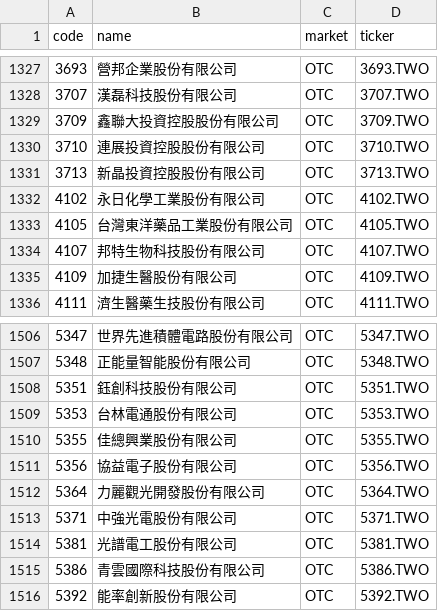
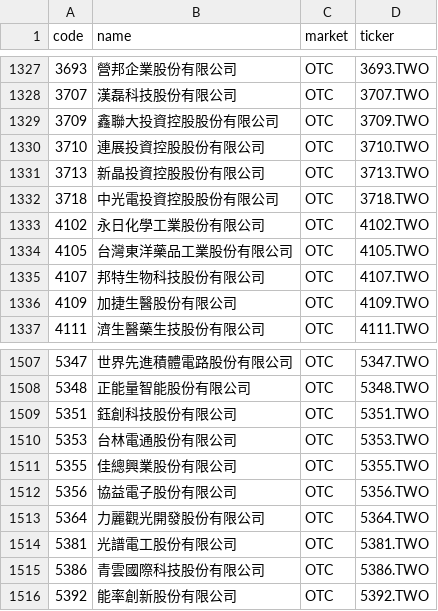
Before and after one commit to w2xg2022/twstock-alphabeta, a CSV file: data/stock_list.csv, drawn as a sheet; only a part is shown, gaps mark what is left out.

```diff
--- a/data/stock_list.csv
+++ b/data/stock_list.csv
@@ -1331,2 +1331,3 @@ code,name,market,ticker
 3713,新晶投資控股股份有限公司,OTC,3713.TWO
+3718,中光電投資控股股份有限公司,OTC,3718.TWO
 4102,永日化學工業股份有限公司,OTC,4102.TWO
@@ -1512,3 +1513,2 @@ code,name,market,ticker
 5364,力麗觀光開發股份有限公司,OTC,5364.TWO
-5371,中強光電股份有限公司,OTC,5371.TWO
 5381,光譜電工股份有限公司,OTC,5381.TWO
```
Also changed, not shown: docs/data/alphabeta.csv, 2 other files.
